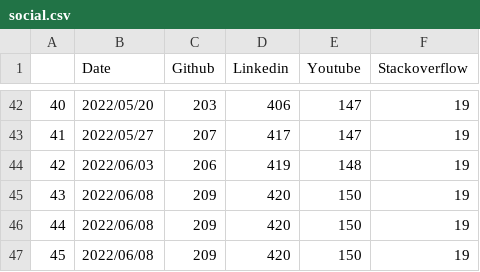
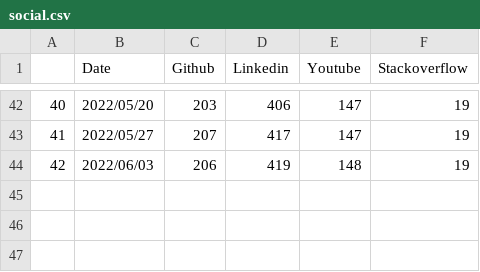
Before and after one commit to jan-janssen/pyiron-statistics, a CSV file: social.csv, drawn as a sheet; only a part is shown, gaps mark what is left out.

Commit message:
Update social.csv

```diff
--- a/social.csv
+++ b/social.csv
@@ -44,4 +44 @@
 42,2022/06/03,206,419,148,19
-43,2022/06/08,209,420,150,19
-44,2022/06/08,209,420,150,19
-45,2022/06/08,209,420,150,19
```
